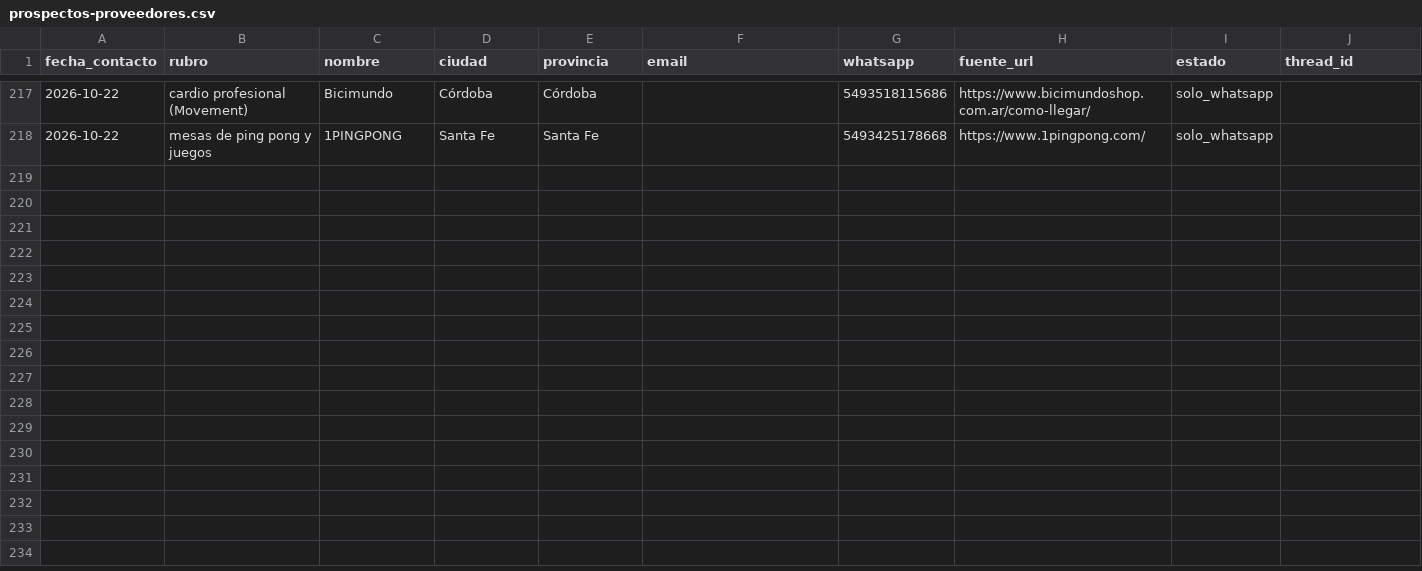
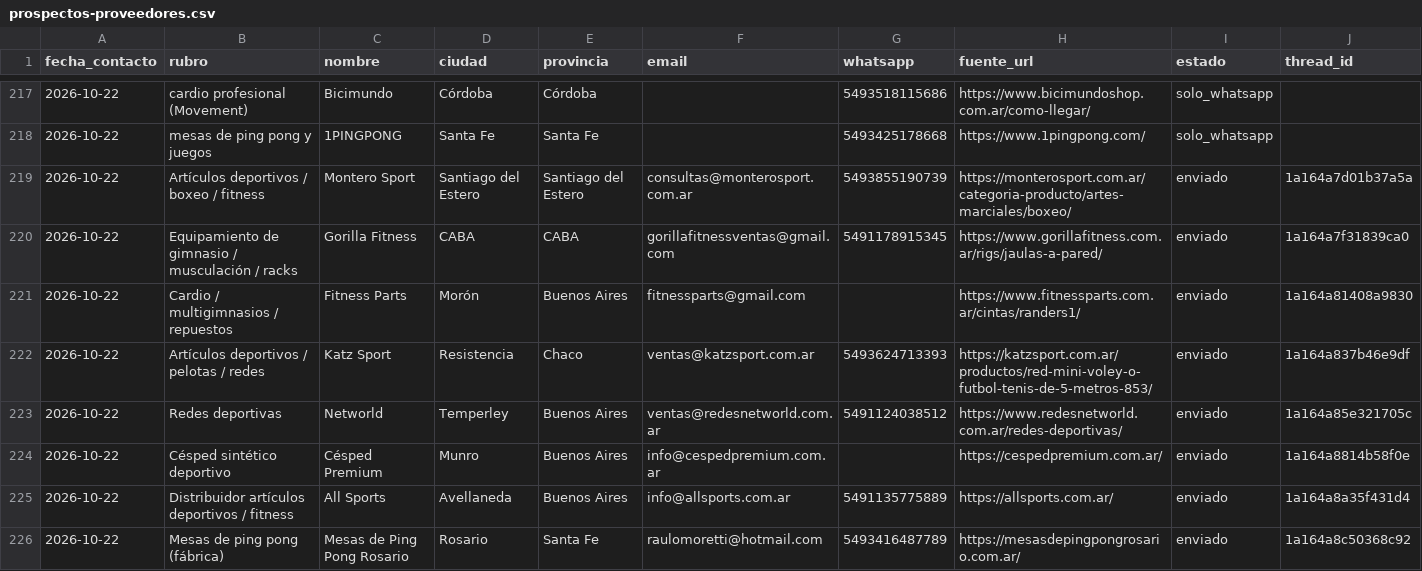
Before and after one commit to lagmannicolas-star/proyecto-fitness, a CSV file: ventas/prospectos-proveedores.csv, drawn as a sheet; only a part is shown, gaps mark what is left out; rows hold the shown columns only; the diff covers the shown part only; the diff names each change by its address in the sheet, - before the commit and + after, or states it on an @@ line.

```diff
--- a/ventas/prospectos-proveedores.csv
+++ b/ventas/prospectos-proveedores.csv
+row 219: 2026-10-22 | Artículos deportivos / boxeo / fitness | Montero Sport | Santiago del Estero | Santiago del Estero | consultas@monterosport.com.ar | 5493855190739 | https://monterosport.com.ar/categoria-producto/artes-marciales/boxeo/ | enviado | 1a164a7d01b37a5a
+row 220: 2026-10-22 | Equipamiento de gimnasio / musculación / racks | Gorilla Fitness | CABA | CABA | gorillafitnessventas@gmail.com | 5491178915345 | https://www.gorillafitness.com.ar/rigs/jaulas-a-pared/ | enviado | 1a164a7f31839ca0
+row 221: 2026-10-22 | Cardio / multigimnasios / repuestos | Fitness Parts | Morón | Buenos Aires | fitnessparts@gmail.com |  | https://www.fitnessparts.com.ar/cintas/randers1/ | enviado | 1a164a81408a9830
+row 222: 2026-10-22 | Artículos deportivos / pelotas / redes | Katz Sport | Resistencia | Chaco | ventas@katzsport.com.ar | 5493624713393 | https://katzsport.com.ar/productos/red-mini-voley-o-futbol-tenis-de-5-metros-853/ | enviado | 1a164a837b46e9df
+row 223: 2026-10-22 | Redes deportivas | Networld | Temperley | Buenos Aires | ventas@redesnetworld.com.ar | 5491124038512 | https://www.redesnetworld.com.ar/redes-deportivas/ | enviado | 1a164a85e321705c
+row 224: 2026-10-22 | Césped sintético deportivo | Césped Premium | Munro | Buenos Aires | info@cespedpremium.com.ar |  | https://cespedpremium.com.ar/ | enviado | 1a164a8814b58f0e
+row 225: 2026-10-22 | Distribuidor artículos deportivos / fitness | All Sports | Avellaneda | Buenos Aires | info@allsports.com.ar | 5491135775889 | https://allsports.com.ar/ | enviado | 1a164a8a35f431d4
+row 226: 2026-10-22 | Mesas de ping pong (fábrica) | Mesas de Ping Pong Rosario | Rosario | Santa Fe | raulomoretti@hotmail.com | 5493416487789 | https://mesasdepingpongrosario.com.ar/ | enviado | 1a164a8c50368c92
```
Also changed, not shown: 7 added rows elsewhere in this file.
